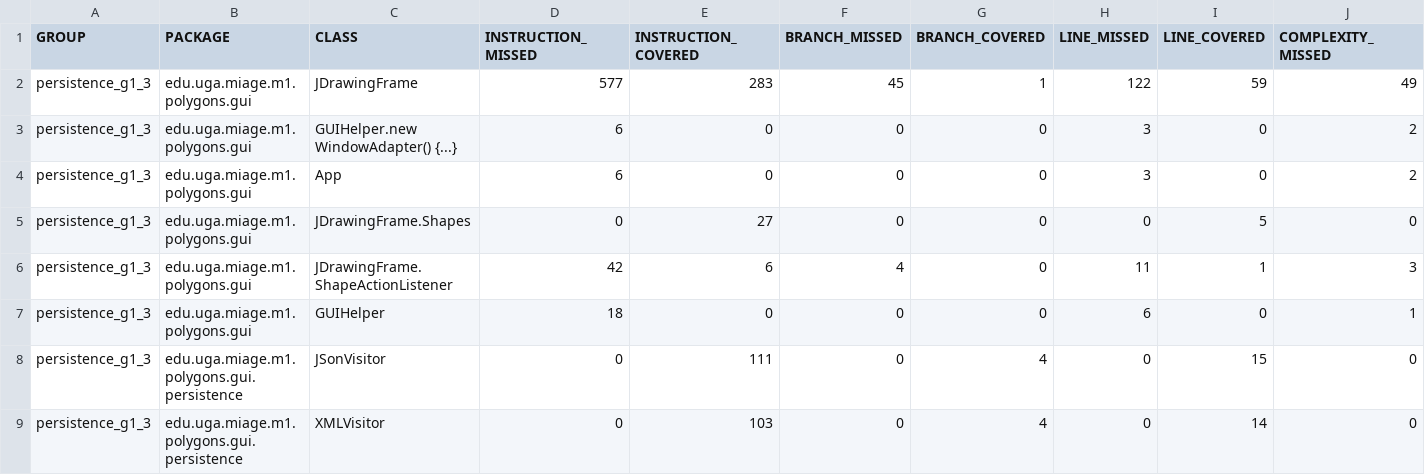
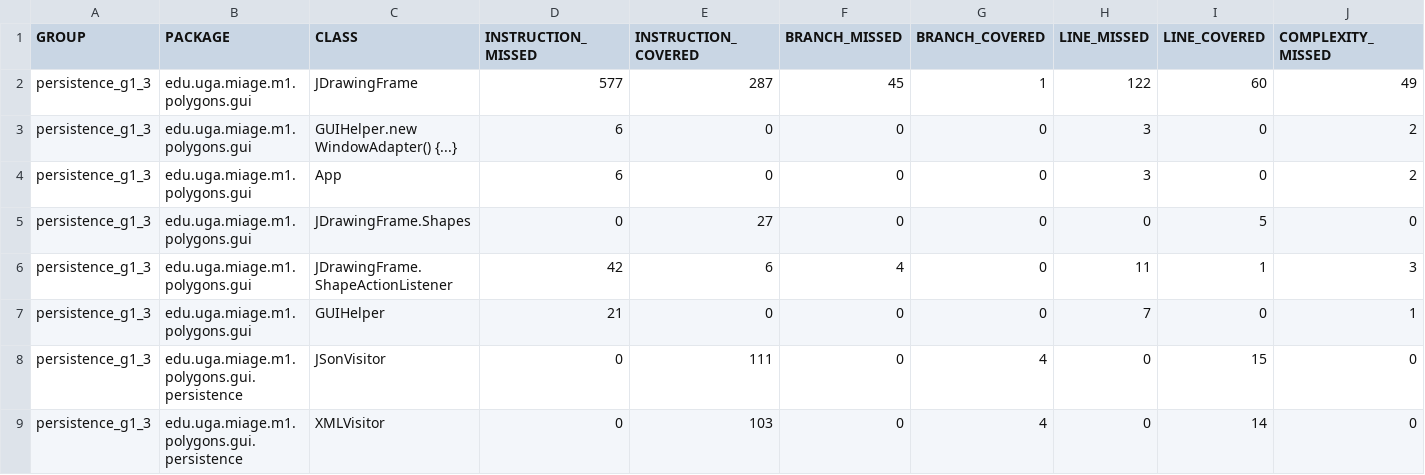
Before and after one commit to Jerome-GBZ/Projet-Patron-de-conception, a CSV file: target/site/jacoco/jacoco.csv, drawn as a sheet; only a part is shown; the diff names each change by its address in the sheet, - before the commit and + after, or states it on an @@ line.

```diff
--- a/target/site/jacoco/jacoco.csv
+++ b/target/site/jacoco/jacoco.csv
-E2 (INSTRUCTION_COVERED): 283
+E2 (INSTRUCTION_COVERED): 287
-I2 (LINE_COVERED): 59
+I2 (LINE_COVERED): 60
-D7 (INSTRUCTION_MISSED): 18
+D7 (INSTRUCTION_MISSED): 21
-H7 (LINE_MISSED): 6
+H7 (LINE_MISSED): 7
```
Also changed, not shown: 42 other files.
